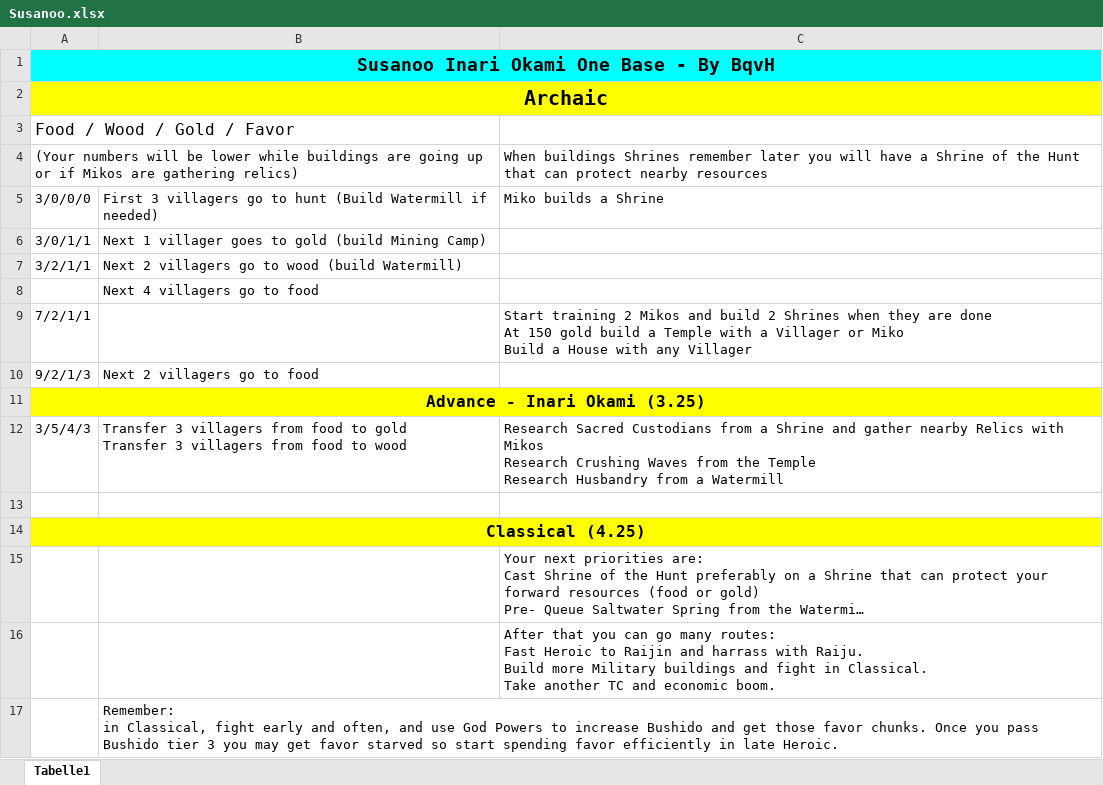
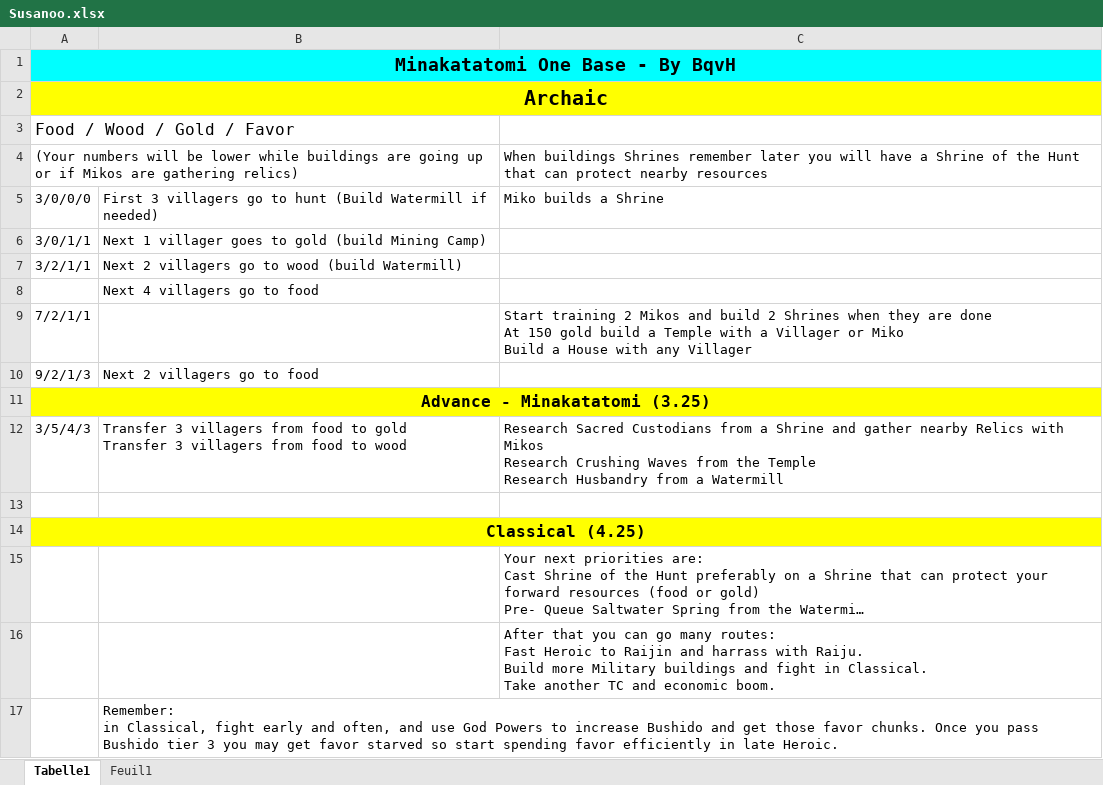
Before and after one commit to DeitiesOfDeath/DeitiesOfDeath, an Excel workbook: dist/assets/BOs/Susanoo.xlsx, sheet Tabelle1, drawn as a sheet; long unchanged cells end in …; values as stored, in another font and other column widths than the file's, no borders; the diff names each change by its address in the sheet, - before the commit and + after, or states it on an @@ line.

```diff
--- a/dist/assets/BOs/Susanoo.xlsx (sheet Tabelle1)
+++ b/dist/assets/BOs/Susanoo.xlsx (sheet Tabelle1)
+sheet tab: Feuil1
-A1: Susanoo Inari Okami One Base - By BqvH
+A1: Minakatatomi One Base - By BqvH
-A11: Advance - Inari Okami (3.25)
+A11: Advance - Minakatatomi (3.25)
```
Also changed, not shown: dist/assets/BOs/Kronos.xlsx, dist/assets/BOs/Oranos.xlsx, 19 other files.
